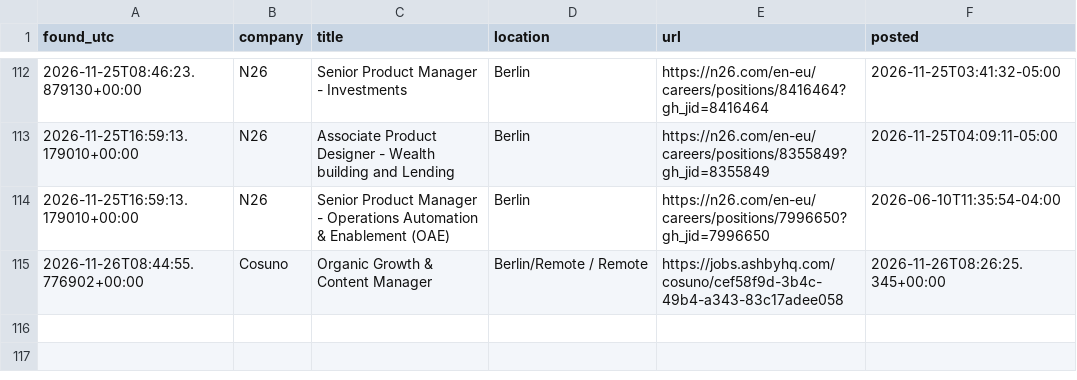
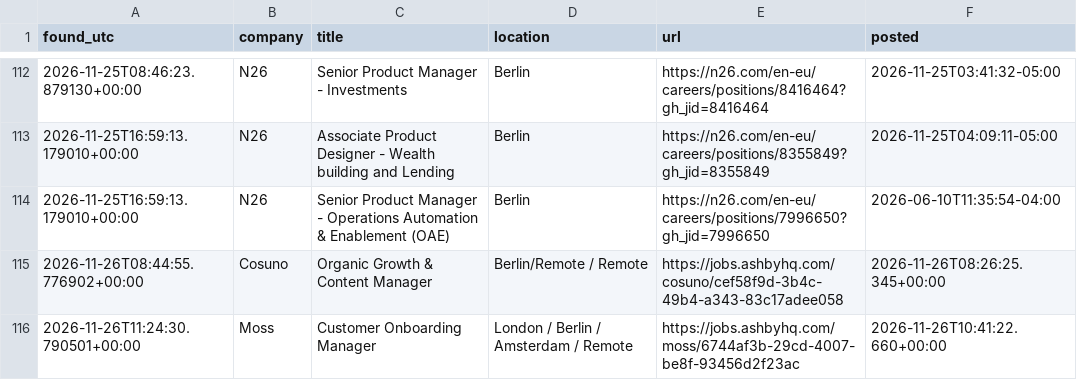
Before and after one commit to ilayda-nowhereapp/radar, a CSV file: matches.csv, drawn as a sheet; only a part is shown, gaps mark what is left out; the diff names each change by its address in the sheet, - before the commit and + after, or states it on an @@ line.

```diff
--- a/matches.csv
+++ b/matches.csv
+row 116: 2026-11-26T11:24:30.790501+00:00 | Moss | Customer Onboarding Manager | London / Berlin / Amsterdam / Remote | https://jobs.ashbyhq.com/moss/6744af3b-29cd-4007-be8f-93456d2f23ac | 2026-11-26T10:41:22.660+00:00
```
Also changed, not shown: 3 other files.
